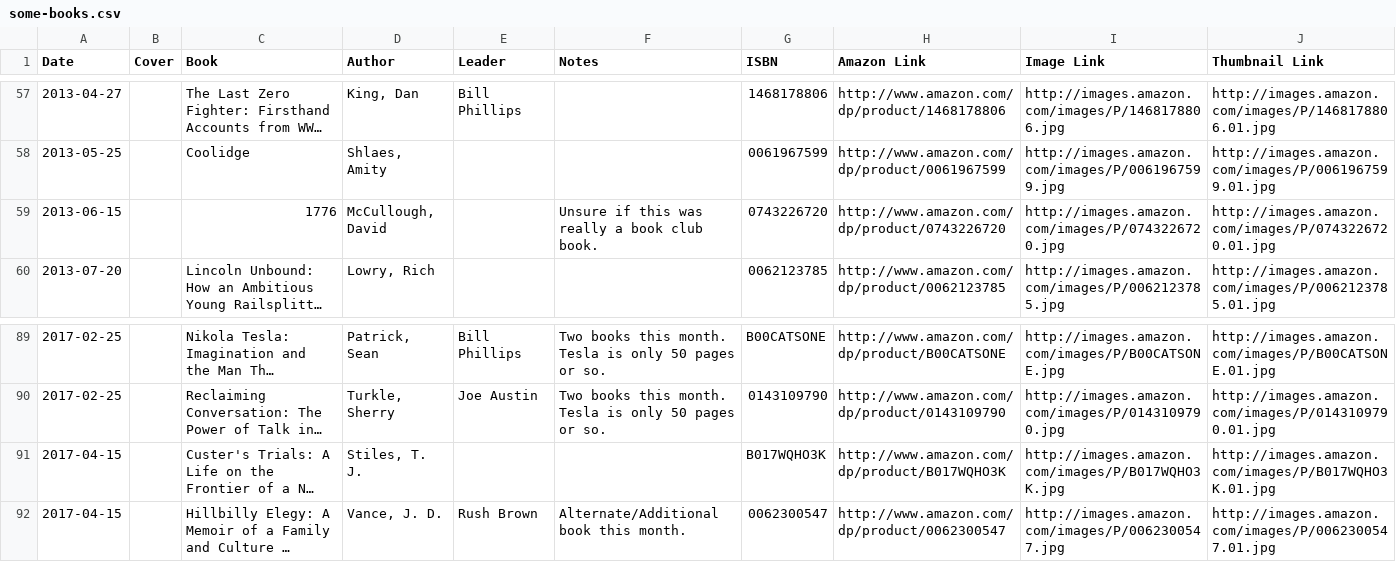
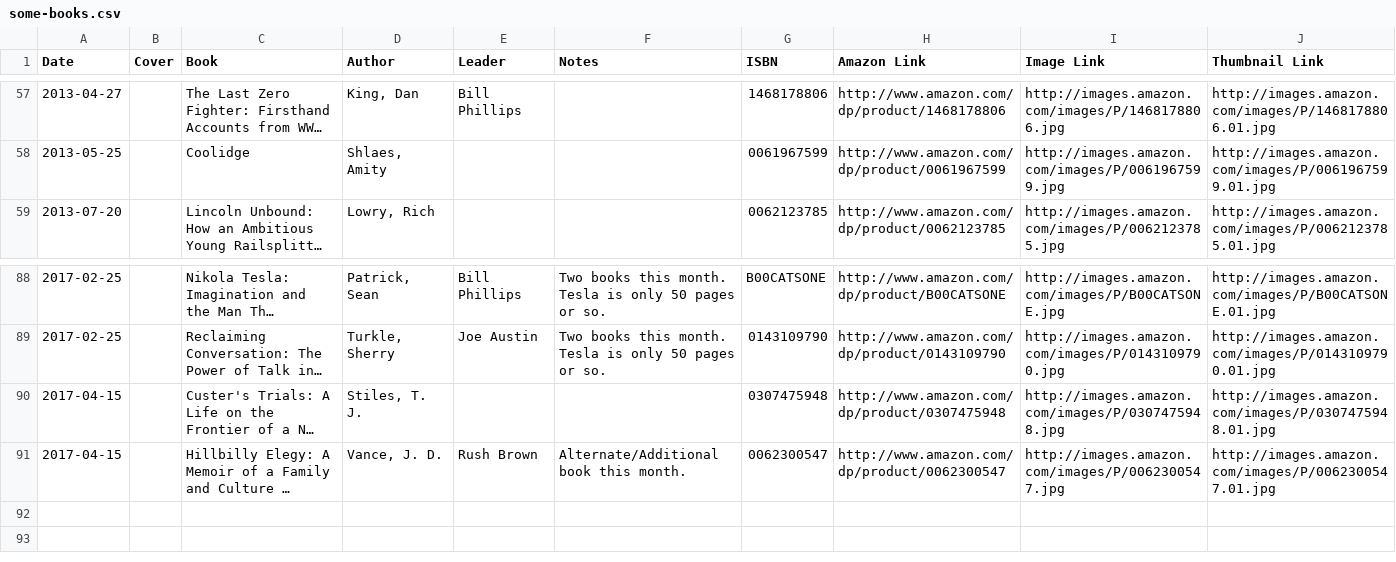
Before and after one commit to stephenhouser/some-books, a CSV file: data/some-books.csv, drawn as a sheet; only a part is shown, gaps mark what is left out; long unchanged cells end in …; removed rows and columns are numbered as before the commit, all else as after; the diff names each change by its address in the sheet, - before the commit and + after, or states it on an @@ line.

Commit message:
update images

```diff
--- a/data/some-books.csv
+++ b/data/some-books.csv
-row 59: 2013-06-15 |  | 1776 | McCullough, David |  | Unsure if this was really a book club book. | 0743226720 | http://www.amazon.com/dp/product/0743226720 | http://images.amazon.com/images/P/0743226720.jpg | http://images.amazon.com/images/P/0743226720.01.jpg
-G90 (ISBN): B017WQHO3K
+G90 (ISBN): 0307475948
-H90 (Amazon Link): http://www.amazon.com/dp/product/B017WQHO3K
+H90 (Amazon Link): http://www.amazon.com/dp/product/0307475948
-I90 (Image Link): http://images.amazon.com/images/P/B017WQHO3K.jpg
+I90 (Image Link): http://images.amazon.com/images/P/0307475948.jpg
-J90 (Thumbnail Link): http://images.amazon.com/images/P/B017WQHO3K.01.jpg
+J90 (Thumbnail Link): http://images.amazon.com/images/P/0307475948.01.jpg
```
